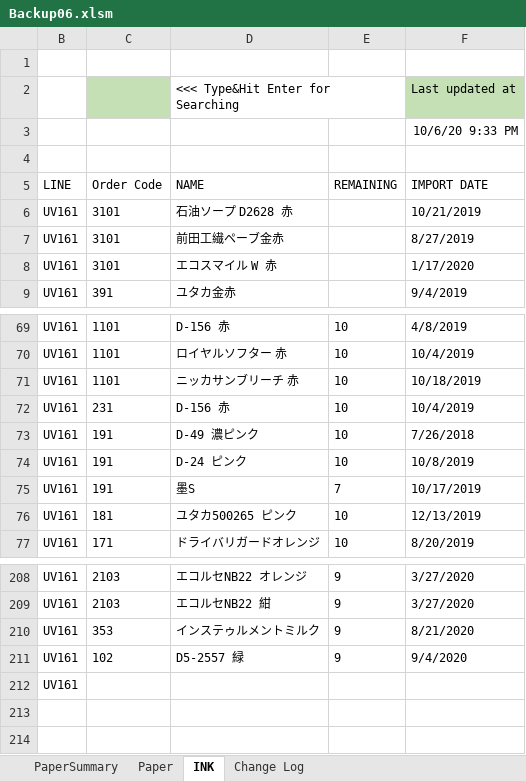
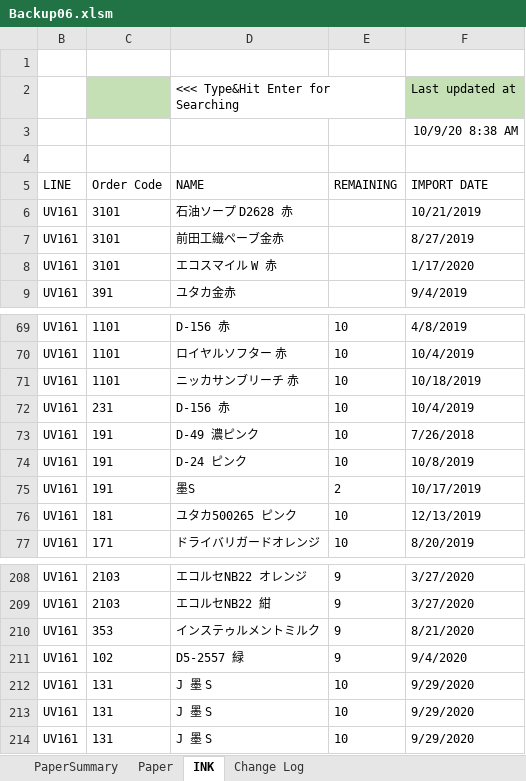
Before and after one commit to vicktor9450/demoSKU, an Excel workbook: Backup06.xlsm, sheet INK, drawn as a sheet; only a part is shown, gaps mark what is left out; values as stored, in another font and other column widths than the file's, no borders; table styles not drawn; removed rows and columns are numbered as before the commit, all else as after; the diff names each change by its address in the sheet, - before the commit and + after, or states it on an @@ line.

Commit message:
done

```diff
--- a/Backup06.xlsm (sheet INK)
+++ b/Backup06.xlsm (sheet INK)
-F3 (IMPORT DATE): 10/6/20 9:33 PM
+F3 (IMPORT DATE): 10/9/20 8:38 AM
-E75 (REMAINING): 7
+E75 (REMAINING): 2
-row 212: UV161
+row 212: UV161 | 131 | J 墨 S | 10 | 9/29/2020
+row 213: UV161 | 131 | J 墨 S | 10 | 9/29/2020
+row 214: UV161 | 131 | J 墨 S | 10 | 9/29/2020
```
Also changed, not shown: sheet Paper, hidden cells.
